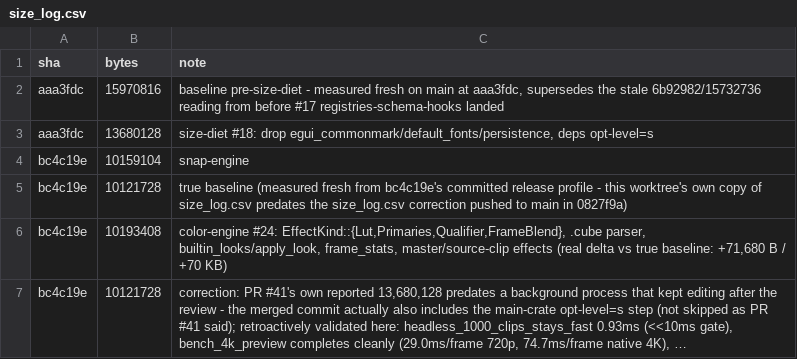
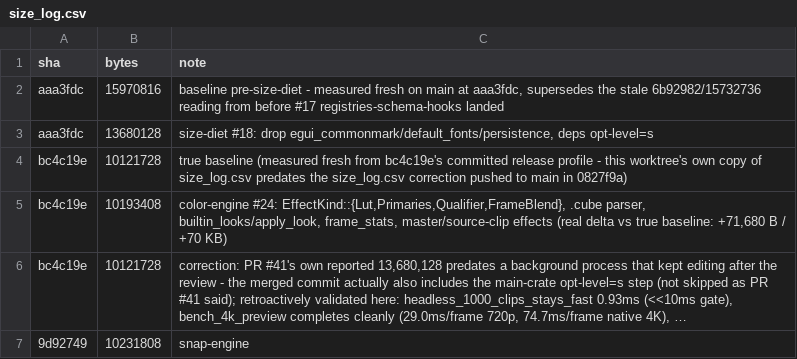
Before and after one commit to KashTheKing/simple-editor, a CSV file: size_log.csv, drawn as a sheet; long unchanged cells end in …; removed rows and columns are numbered as before the commit, all else as after; the diff names each change by its address in the sheet, - before the commit and + after, or states it on an @@ line.

```diff
--- a/size_log.csv
+++ b/size_log.csv
-row 4: bc4c19e | 10159104 | snap-engine
+row 7: 9d92749 | 10231808 | snap-engine
```
Also changed, not shown: 1 other file.
